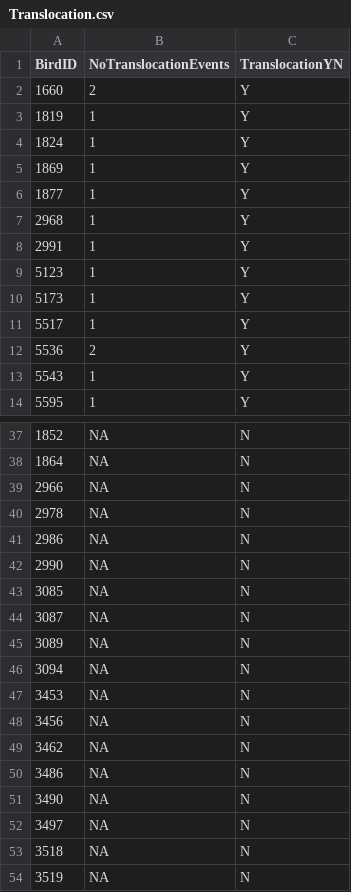
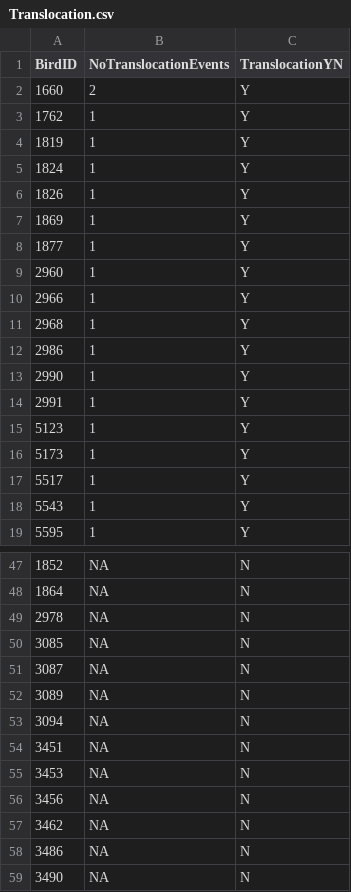
Before and after one commit to TaraCox1/Dispersal_chapter_fulldata, a CSV file: Data_wrangling/8_Translocation/Translocation.csv, drawn as a sheet; only a part is shown, gaps mark what is left out; the shorter side is filled out with more unchanged rows; removed rows and columns are numbered as before the commit, all else as after; the diff covers the shown part only; the diff names each change by its address in the sheet, - before the commit and + after, or states it on an @@ line.

```diff
--- a/Data_wrangling/8_Translocation/Translocation.csv
+++ b/Data_wrangling/8_Translocation/Translocation.csv
+row 3: 1762 | 1 | Y
+row 6: 1826 | 1 | Y
+row 9: 2960 | 1 | Y
+row 10: 2966 | 1 | Y
+row 12: 2986 | 1 | Y
+row 13: 2990 | 1 | Y
-row 12: 5536 | 2 | Y
-row 39: 2966 | NA | N
-row 41: 2986 | NA | N
-row 42: 2990 | NA | N
+row 54: 3451 | NA | N
```
Also changed, not shown: 30 added rows, 9 removed rows and 7 edited cells elsewhere in this file, 20 other files.
